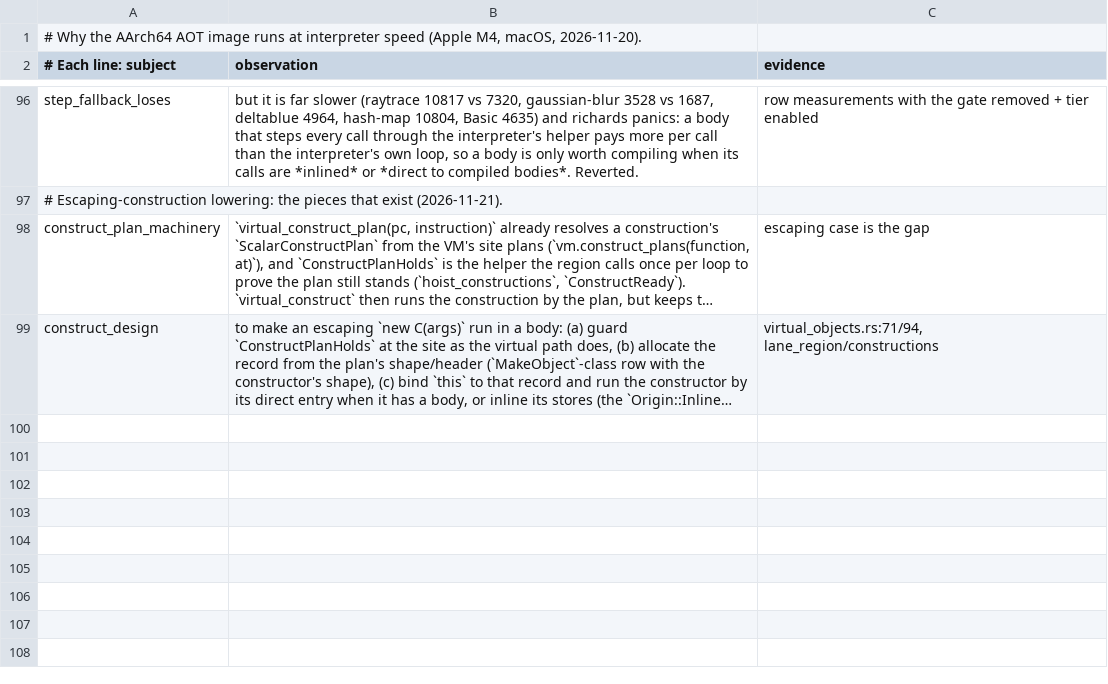
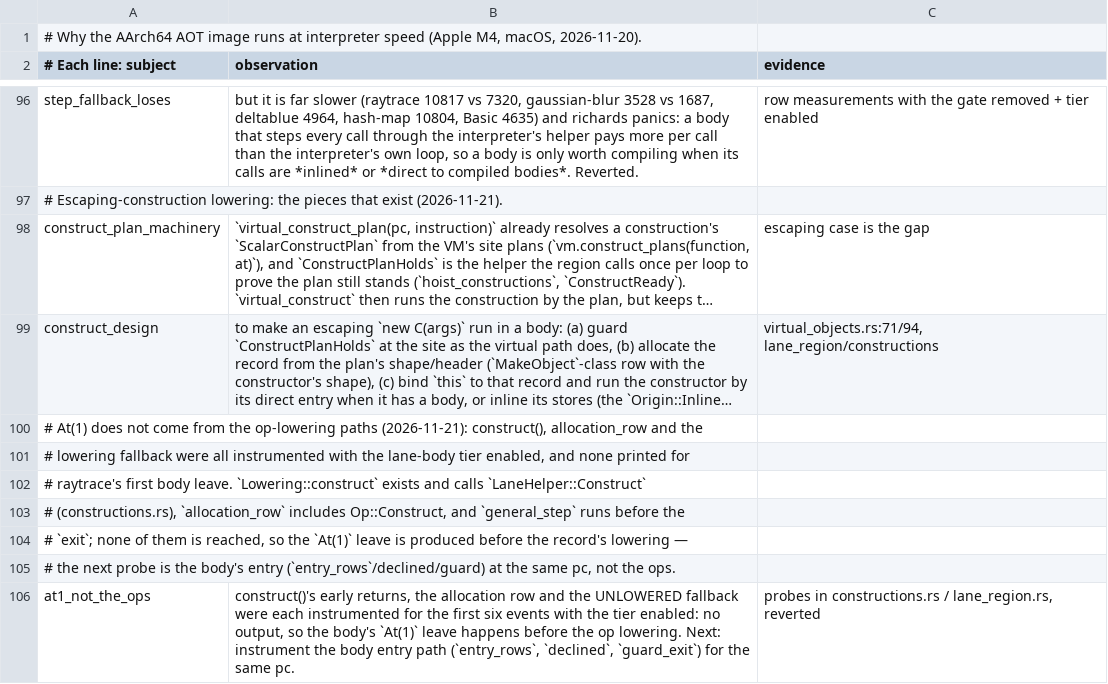
Before and after one commit to butaji/quench, a TSV file: research/aot/arm64/aot-lane-bodies.tsv, drawn as a sheet; only a part is shown, gaps mark what is left out; long unchanged cells end in …; the diff names each change by its address in the sheet, - before the commit and + after, or states it on an @@ line.

Commit message:
The bodies' At(1) leave is not produced by the op lowering
With the lane-body tier enabled, `Lowering::construct`'s early returns, the allocation row and
the lowering's UNLOWERED fallback were each instrumented for their first six events on
raytrace: none printed. `construct()` exists (it calls `LaneHelper::Construct`), `allocation_row`
covers `Op::Construct`, and `general_step` runs before the `exit`, so the `At(1)` leave is
produced *before* the record's lowering — at the body's entry (`entry_rows`/declined/guard) or
by the exit the entry takes. Probes reverted; the tree is at the exact, measured state
(ty2 n=20000, r1 20000, sw4 199990000, ty4 mism=0; raytrace 7392 ms).

```diff
--- a/research/aot/arm64/aot-lane-bodies.tsv
+++ b/research/aot/arm64/aot-lane-bodies.tsv
+row 100: # At(1) does not come from the op-lowering paths (2026-11-21): construct(), allocation_row and the
+row 101: # lowering fallback were all instrumented with the lane-body tier enabled, and none printed for
+row 102: # raytrace's first body leave. `Lowering::construct` exists and calls `LaneHelper::Construct`
+row 103: # (constructions.rs), `allocation_row` includes Op::Construct, and `general_step` runs before the
+row 104: # `exit`; none of them is reached, so the `At(1)` leave is produced before the record's lowering —
+row 105: # the next probe is the body's entry (`entry_rows`/declined/guard) at the same pc, not the ops.
+row 106: at1_not_the_ops | construct()'s early returns, the allocation row and the UNLOWERED fallback were each instrumented for the first six events with the tier enabled: no output, so the body's `At(1)` leave happens before the op lowering. Next: instrument the body entry path (`entry_rows`, `declined`, `guard_exit`) for the same pc. | probes in constructions.rs / lane_region.rs, reverted
```
